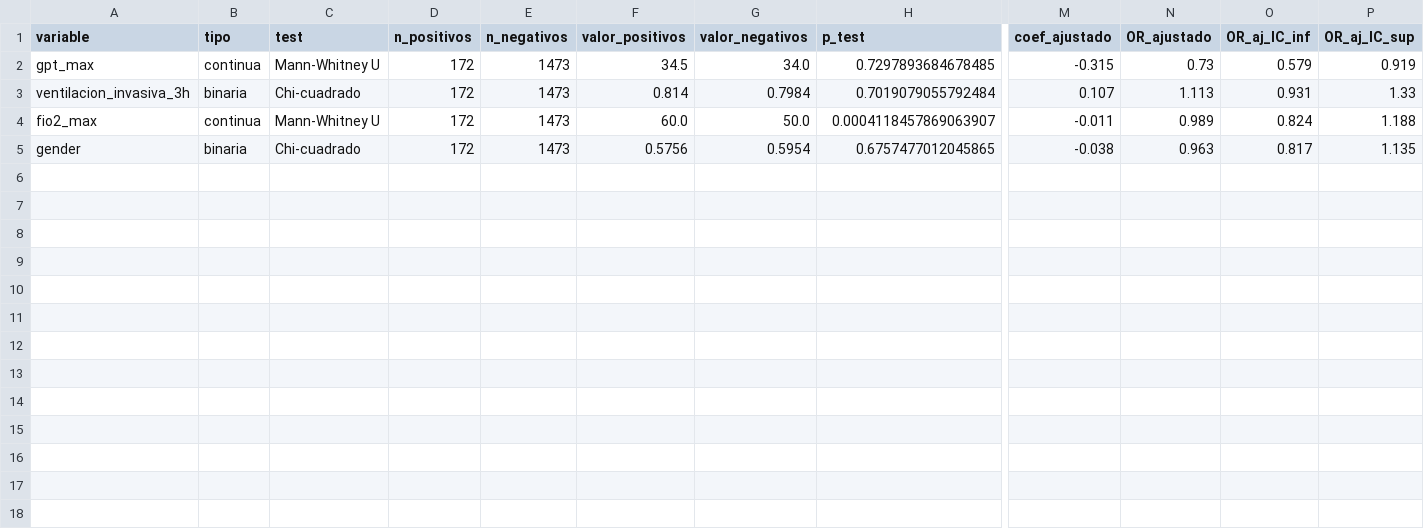
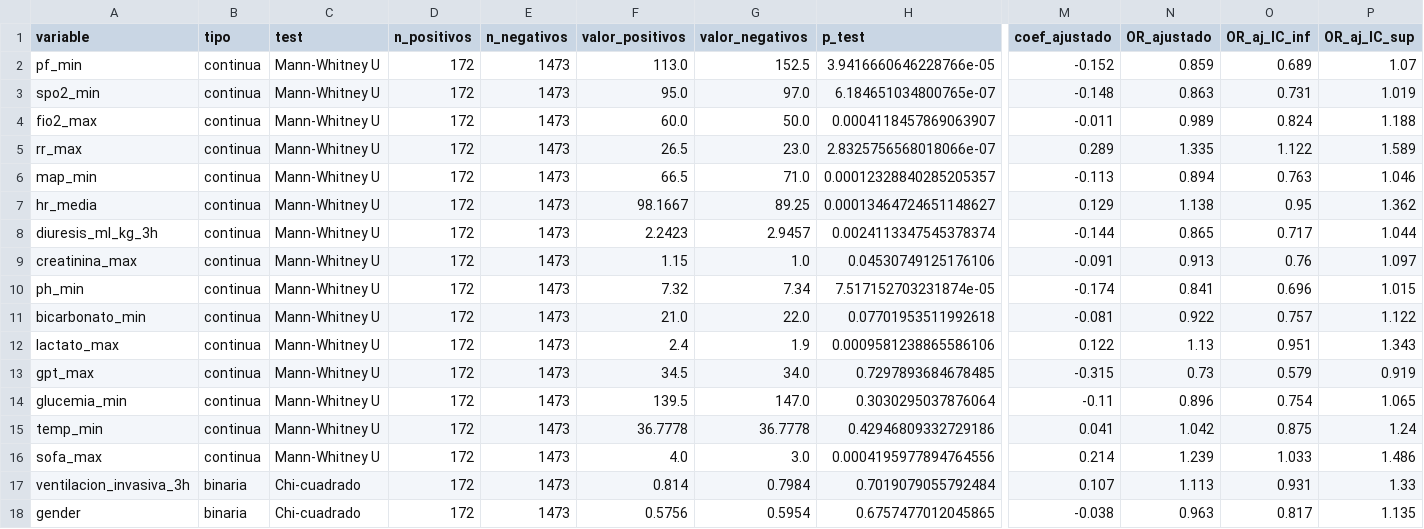
Before and after one commit to DaniMr21/Estimacion-temprana-de-la-necesidad-de-soporte-vasopresor-con-noradrenalina-en-UCI, a CSV file: Pruebas_v4_3_corta/tablas/verificacion_direccion_efecto_v4p.csv, drawn as a sheet; only a part is shown, gaps mark what is left out; rows hold the shown columns only; the diff names each change by its address in the sheet, - before the commit and + after, or states it on an @@ line.

```diff
--- a/Pruebas_v4_3_corta/tablas/verificacion_direccion_efecto_v4p.csv
+++ b/Pruebas_v4_3_corta/tablas/verificacion_direccion_efecto_v4p.csv
+row 2: pf_min | continua | Mann-Whitney U | 172 | 1473 | 113.0 | 152.5 | 3.9416660646228766e-05 | -0.152 | 0.859 | 0.689 | 1.07
+row 3: spo2_min | continua | Mann-Whitney U | 172 | 1473 | 95.0 | 97.0 | 6.184651034800765e-07 | -0.148 | 0.863 | 0.731 | 1.019
+row 5: rr_max | continua | Mann-Whitney U | 172 | 1473 | 26.5 | 23.0 | 2.8325756568018066e-07 | 0.289 | 1.335 | 1.122 | 1.589
+row 6: map_min | continua | Mann-Whitney U | 172 | 1473 | 66.5 | 71.0 | 0.00012328840285205357 | -0.113 | 0.894 | 0.763 | 1.046
+row 7: hr_media | continua | Mann-Whitney U | 172 | 1473 | 98.1667 | 89.25 | 0.00013464724651148627 | 0.129 | 1.138 | 0.95 | 1.362
+row 8: diuresis_ml_kg_3h | continua | Mann-Whitney U | 172 | 1473 | 2.2423 | 2.9457 | 0.0024113347545378374 | -0.144 | 0.865 | 0.717 | 1.044
+row 9: creatinina_max | continua | Mann-Whitney U | 172 | 1473 | 1.15 | 1.0 | 0.04530749125176106 | -0.091 | 0.913 | 0.76 | 1.097
+row 10: ph_min | continua | Mann-Whitney U | 172 | 1473 | 7.32 | 7.34 | 7.517152703231874e-05 | -0.174 | 0.841 | 0.696 | 1.015
+row 11: bicarbonato_min | continua | Mann-Whitney U | 172 | 1473 | 21.0 | 22.0 | 0.07701953511992618 | -0.081 | 0.922 | 0.757 | 1.122
+row 12: lactato_max | continua | Mann-Whitney U | 172 | 1473 | 2.4 | 1.9 | 0.0009581238865586106 | 0.122 | 1.13 | 0.951 | 1.343
+row 14: glucemia_min | continua | Mann-Whitney U | 172 | 1473 | 139.5 | 147.0 | 0.3030295037876064 | -0.11 | 0.896 | 0.754 | 1.065
+row 15: temp_min | continua | Mann-Whitney U | 172 | 1473 | 36.7778 | 36.7778 | 0.42946809332729186 | 0.041 | 1.042 | 0.875 | 1.24
+row 16: sofa_max | continua | Mann-Whitney U | 172 | 1473 | 4.0 | 3.0 | 0.0004195977894764556 | 0.214 | 1.239 | 1.033 | 1.486
```
Also changed, not shown: Pruebas_v4_3/tablas/verificacion_direccion_efecto_v4.csv, Pruebas_v4_3_larga/tablas/verificacion_direccion_efecto_v4l.csv, 4 other files.
